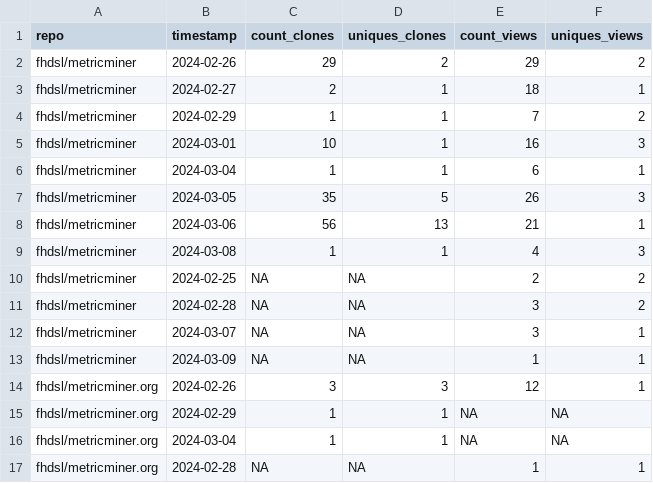
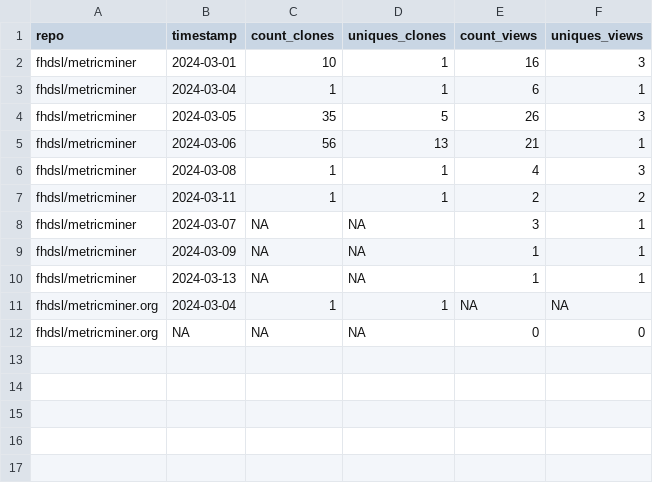
Before and after one commit to fhdsl/metricminer-dashboard, a TSV file: metricminer_data/github/github_timecourse.tsv, drawn as a sheet.

```diff
--- a/metricminer_data/github/github_timecourse.tsv
+++ b/metricminer_data/github/github_timecourse.tsv
@@ -1,5 +1,2 @@
 repo	timestamp	count_clones	uniques_clones	count_views	uniques_views
-fhdsl/metricminer	2024-02-26	29	2	29	2
-fhdsl/metricminer	2024-02-27	2	1	18	1
-fhdsl/metricminer	2024-02-29	1	1	7	2
 fhdsl/metricminer	2024-03-01	10	1	16	3
@@ -9,9 +6,7 @@ fhdsl/metricminer	2024-03-06	56	13	21	1
 fhdsl/metricminer	2024-03-08	1	1	4	3
-fhdsl/metricminer	2024-02-25	NA	NA	2	2
-fhdsl/metricminer	2024-02-28	NA	NA	3	2
+fhdsl/metricminer	2024-03-11	1	1	2	2
 fhdsl/metricminer	2024-03-07	NA	NA	3	1
 fhdsl/metricminer	2024-03-09	NA	NA	1	1
-fhdsl/metricminer.org	2024-02-26	3	3	12	1
-fhdsl/metricminer.org	2024-02-29	1	1	NA	NA
+fhdsl/metricminer	2024-03-13	NA	NA	1	1
 fhdsl/metricminer.org	2024-03-04	1	1	NA	NA
-fhdsl/metricminer.org	2024-02-28	NA	NA	1	1
+fhdsl/metricminer.org	NA	NA	NA	0	0
```
